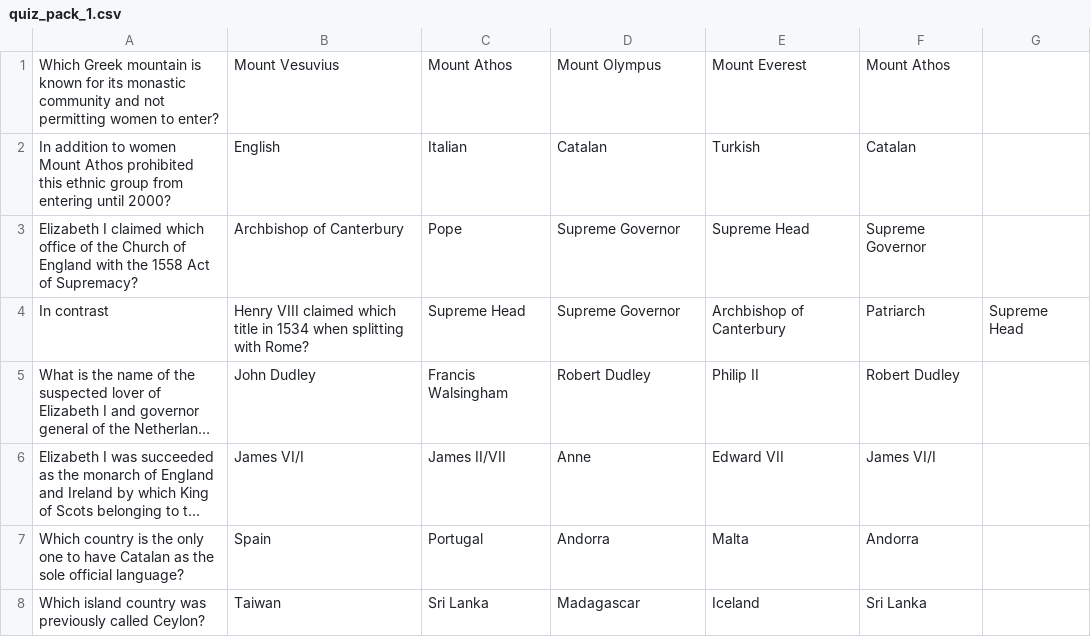
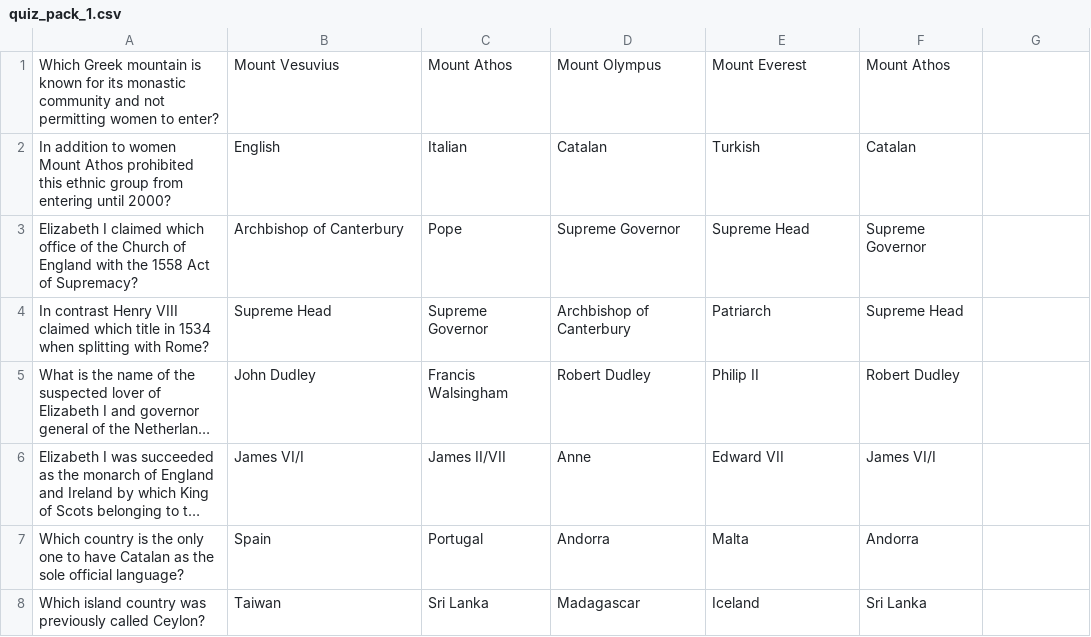
Before and after one commit to hbeaumont2204/Trivia-Marathon, a CSV file: Trivia-Marathon-Vita/Assets/quiz_pack_1.csv, drawn as a sheet; only a part is shown; long unchanged cells end in …; removed rows and columns are numbered as before the commit, all else as after; the diff names each change by its address in the sheet, - before the commit and + after, or states it on an @@ line.

Commit message:
Question pack mixing for Multiple Choice

```diff
--- a/Trivia-Marathon-Vita/Assets/quiz_pack_1.csv
+++ b/Trivia-Marathon-Vita/Assets/quiz_pack_1.csv
-row 4: In contrast | Henry VIII claimed which title in 1534 when splitting with Rome? | Supreme Head | Supreme Governor | Archbishop of Canterbury | Patriarch | Supreme Head
+row 4: In contrast Henry VIII claimed which title in 1534 when splitting with Rome? | Supreme Head | Supreme Governor | Archbishop of Canterbury | Patriarch | Supreme Head
```
Also changed, not shown: 2 other files.
